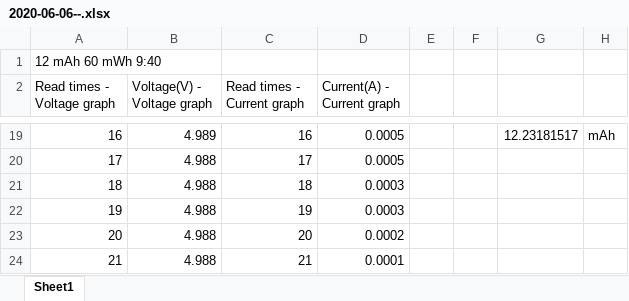
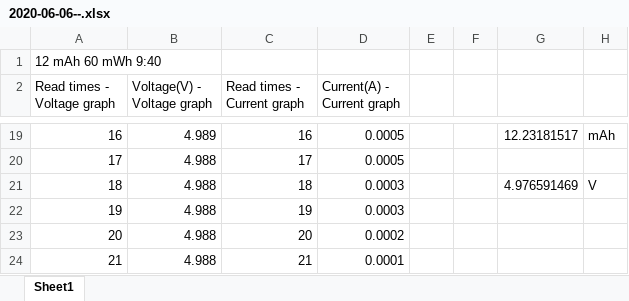
Before and after one commit to RiceAllDay22/WirelessSensorNetwork, an Excel workbook: Data/Power/Node/2020-06-06--.xlsx, sheet Sheet1, drawn as a sheet; only a part is shown, gaps mark what is left out; values as stored, in another font and other column widths than the file's, no borders; charts and pictures not drawn; the diff names each change by its address in the sheet, - before the commit and + after, or states it on an @@ line.

```diff
--- a/Data/Power/Node/2020-06-06--.xlsx (sheet Sheet1)
+++ b/Data/Power/Node/2020-06-06--.xlsx (sheet Sheet1)
-G21: (empty)
+G21: 4.976591469
-H21: (empty)
+H21: V
```
Also changed, not shown: 3 other files.
